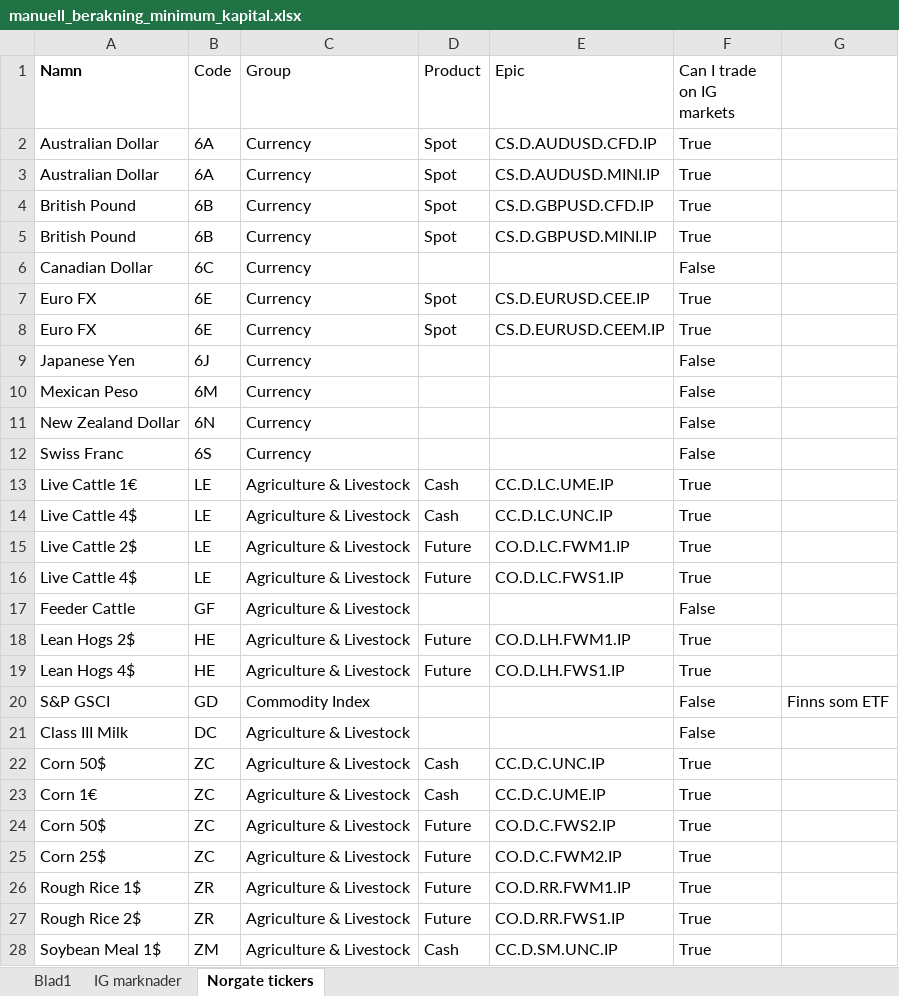
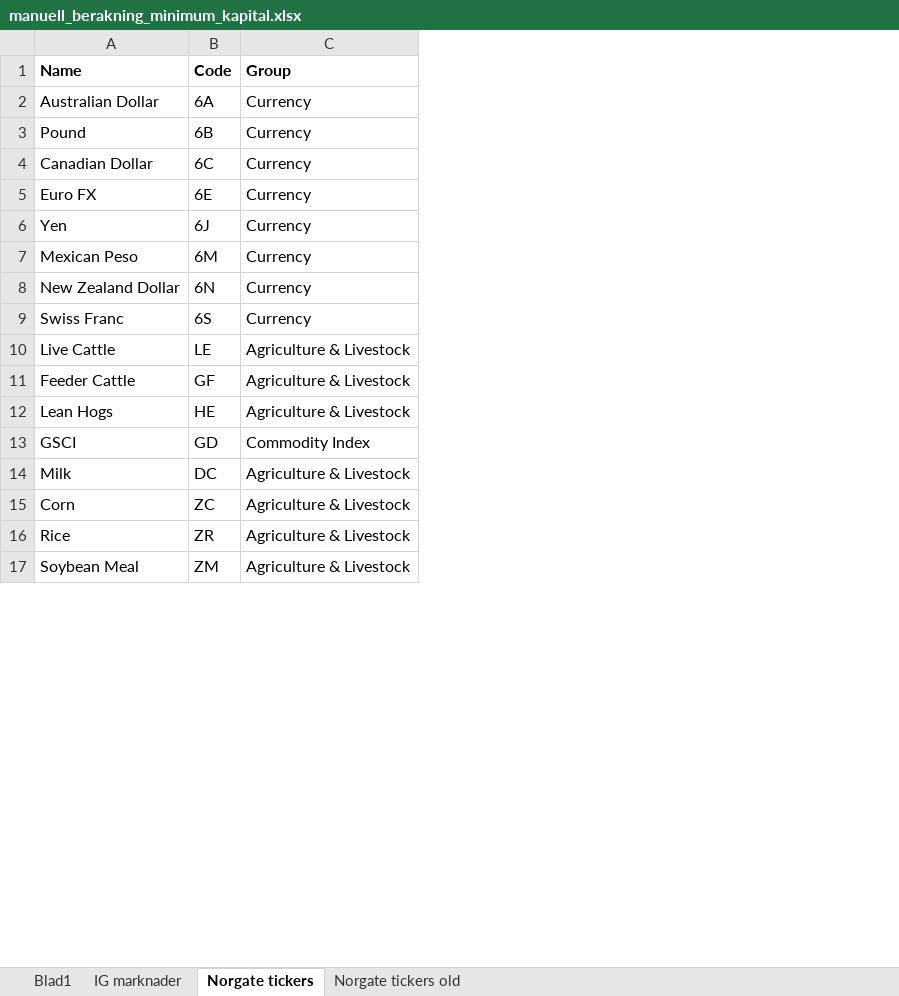
Before and after one commit to JonathanJonsson-dev/trading-ig, an Excel workbook: manuell_berakning_minimum_kapital.xlsx, sheet Norgate tickers, drawn as a sheet; only a part is shown; values as stored, in another font and other column widths than the file's, no borders; removed rows and columns are numbered as before the commit, all else as after; the diff covers the shown part only; the diff names each change by its address in the sheet, - before the commit and + after, or states it on an @@ line.

```diff
--- a/manuell_berakning_minimum_kapital.xlsx (sheet Norgate tickers)
+++ b/manuell_berakning_minimum_kapital.xlsx (sheet Norgate tickers)
+sheet tab: Norgate tickers old
-column D (Product), row 2: Spot; row 4: Spot; row 7: Spot; row 13: Cash; row 18: Future; row 23: Cash; row 26: Future; row 28: Cash
-column E (Epic), row 2: CS.D.AUDUSD.CFD.IP; row 4: CS.D.GBPUSD.CFD.IP; row 7: CS.D.EURUSD.CEE.IP; row 13: CC.D.LC.UME.IP; row 18: CO.D.LH.FWM1.IP; row 23: CC.D.C.UME.IP; row 26: CO.D.RR.FWM1.IP; row 28: CC.D.SM.UNC.IP
-column F (Can I trade on IG markets), row 2: True; row 4: True; rows 6-7: False | True; rows 9-13: False | False | False | False | True; rows 17-18: False | True; rows 20-21: False | False; row 23: True; row 26: True; row 28: True
-column G, row 20: Finns som ETF
-A1: Namn
+A1: Name
-B1:C1 bold: off
+B1:C1 bold: on
-row 3: Australian Dollar | 6A | Currency | Spot | CS.D.AUDUSD.MINI.IP | True
-A3 (Name): British Pound
+A3 (Name): Pound
-row 5: British Pound | 6B | Currency | Spot | CS.D.GBPUSD.MINI.IP | True
-row 8: Euro FX | 6E | Currency | Spot | CS.D.EURUSD.CEEM.IP | True
-A6 (Name): Japanese Yen
+A6 (Name): Yen
-A10 (Name): Live Cattle 1€
+A10 (Name): Live Cattle
-row 14: Live Cattle 4$ | LE | Agriculture & Livestock | Cash | CC.D.LC.UNC.IP | True
-row 15: Live Cattle 2$ | LE | Agriculture & Livestock | Future | CO.D.LC.FWM1.IP | True
-row 16: Live Cattle 4$ | LE | Agriculture & Livestock | Future | CO.D.LC.FWS1.IP | True
-A12 (Name): Lean Hogs 2$
+A12 (Name): Lean Hogs
-row 19: Lean Hogs 4$ | HE | Agriculture & Livestock | Future | CO.D.LH.FWS1.IP | True
-A13 (Name): S&P GSCI
+A13 (Name): GSCI
-A14 (Name): Class III Milk
+A14 (Name): Milk
-row 22: Corn 50$ | ZC | Agriculture & Livestock | Cash | CC.D.C.UNC.IP | True
-A15 (Name): Corn 1€
+A15 (Name): Corn
-row 24: Corn 50$ | ZC | Agriculture & Livestock | Future | CO.D.C.FWS2.IP | True
-row 25: Corn 25$ | ZC | Agriculture & Livestock | Future | CO.D.C.FWM2.IP | True
-A16 (Name): Rough Rice 1$
+A16 (Name): Rice
-row 27: Rough Rice 2$ | ZR | Agriculture & Livestock | Future | CO.D.RR.FWS1.IP | True
-A17 (Name): Soybean Meal 1$
+A17 (Name): Soybean Meal
```
Also changed, not shown: 38 removed rows and 47 edited cells elsewhere in this sheet, sheet Blad1, formulas that keep their value.
